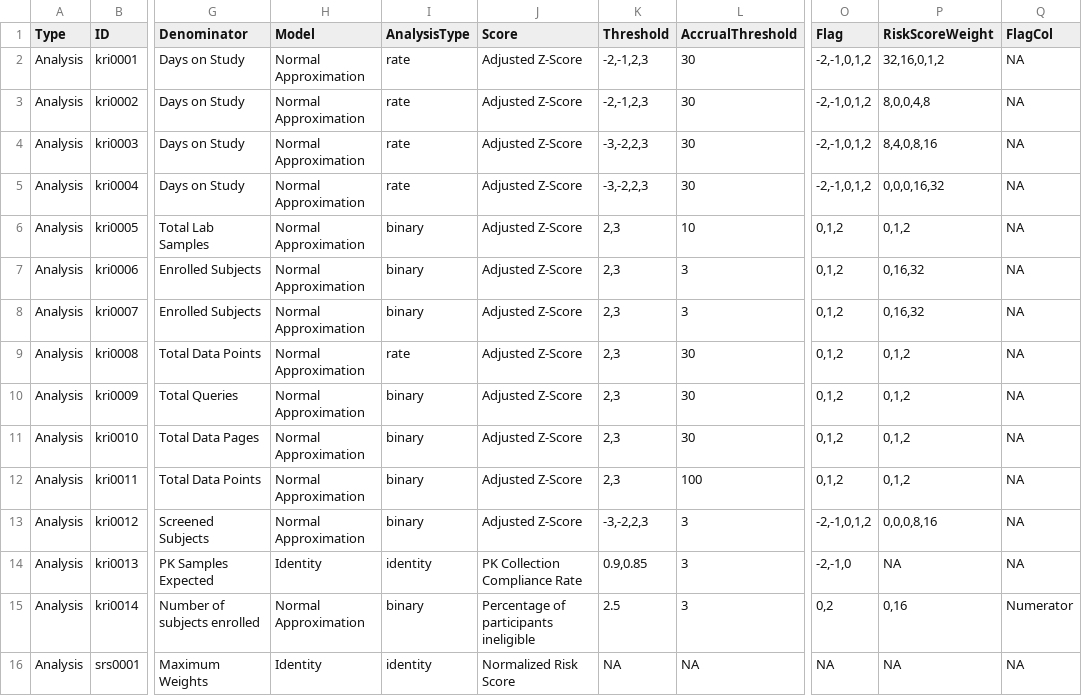
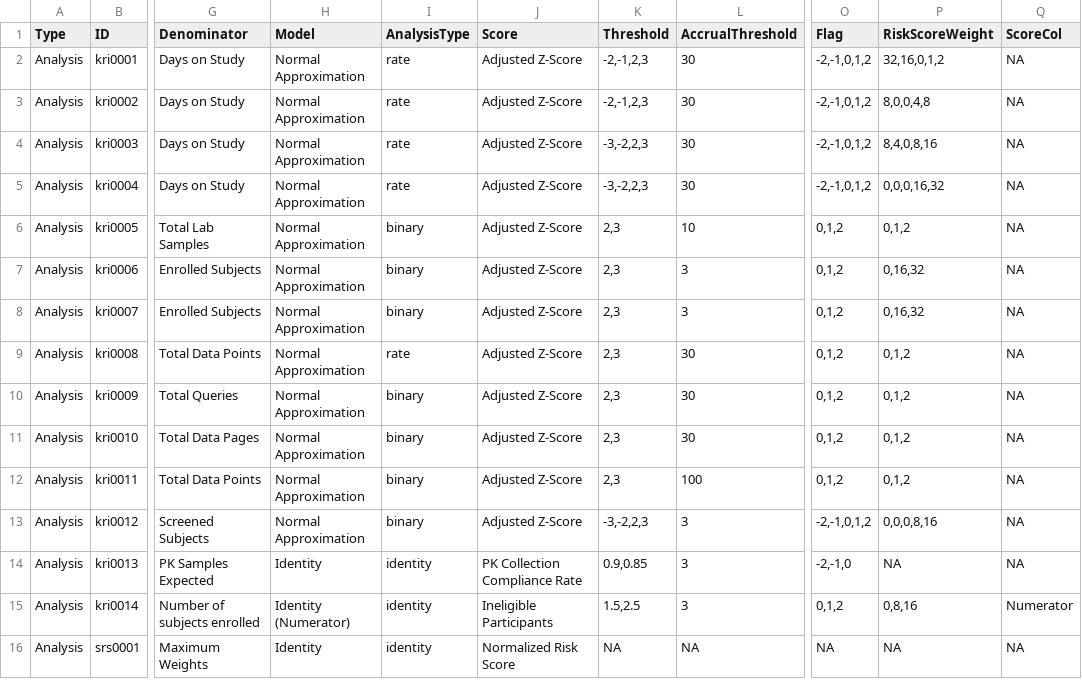
Before and after one commit to Gilead-Public/gsm.core, a CSV file: data-raw/reportingMetrics.csv, drawn as a sheet; only a part is shown, gaps mark what is left out; the diff names each change by its address in the sheet, - before the commit and + after, or states it on an @@ line.

```diff
--- a/data-raw/reportingMetrics.csv
+++ b/data-raw/reportingMetrics.csv
-Q1: FlagCol
+Q1: ScoreCol
-H15 (Model): Normal Approximation
+H15 (Model): Identity (Numerator)
-I15 (AnalysisType): binary
+I15 (AnalysisType): identity
-J15 (Score): Percentage of participants ineligible
+J15 (Score): Ineligible Participants
-K15 (Threshold): 2.5
+K15 (Threshold): 1.5,2.5
-O15 (Flag): 0,2
+O15 (Flag): 0,1,2
-P15 (RiskScoreWeight): 0,16
+P15 (RiskScoreWeight): 0,8,16
```
Also changed, not shown: data-raw/reportingGroups.csv, data-raw/reportingGroups_country.csv, 11 other files.
